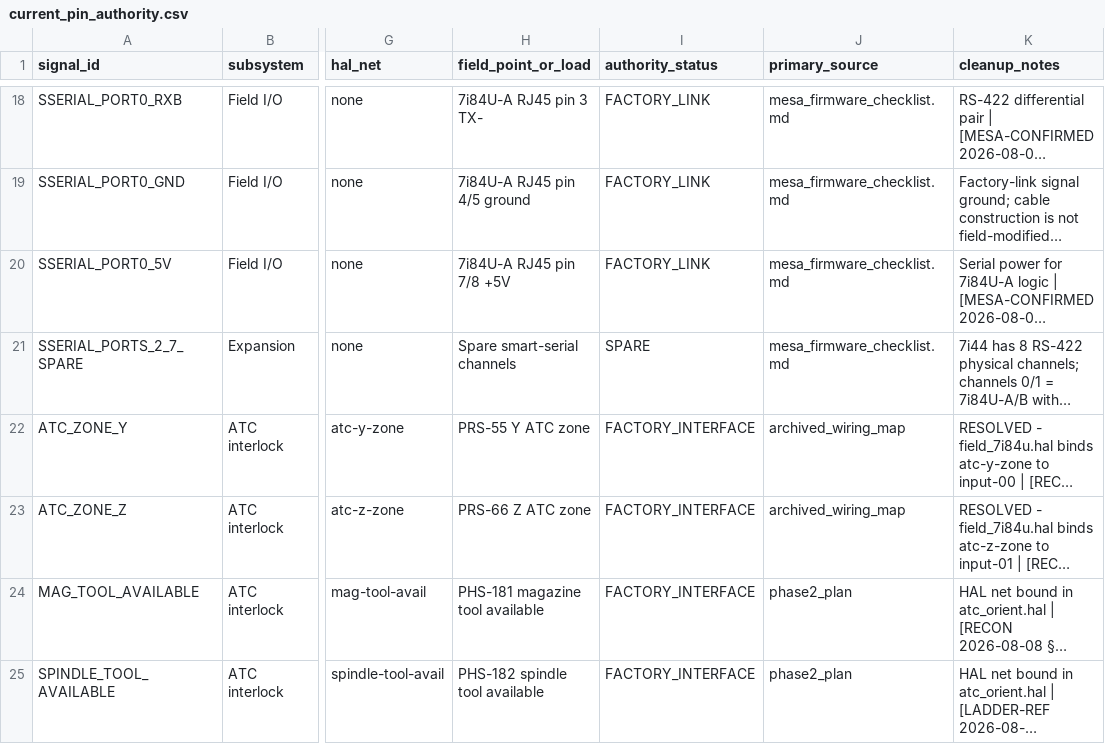
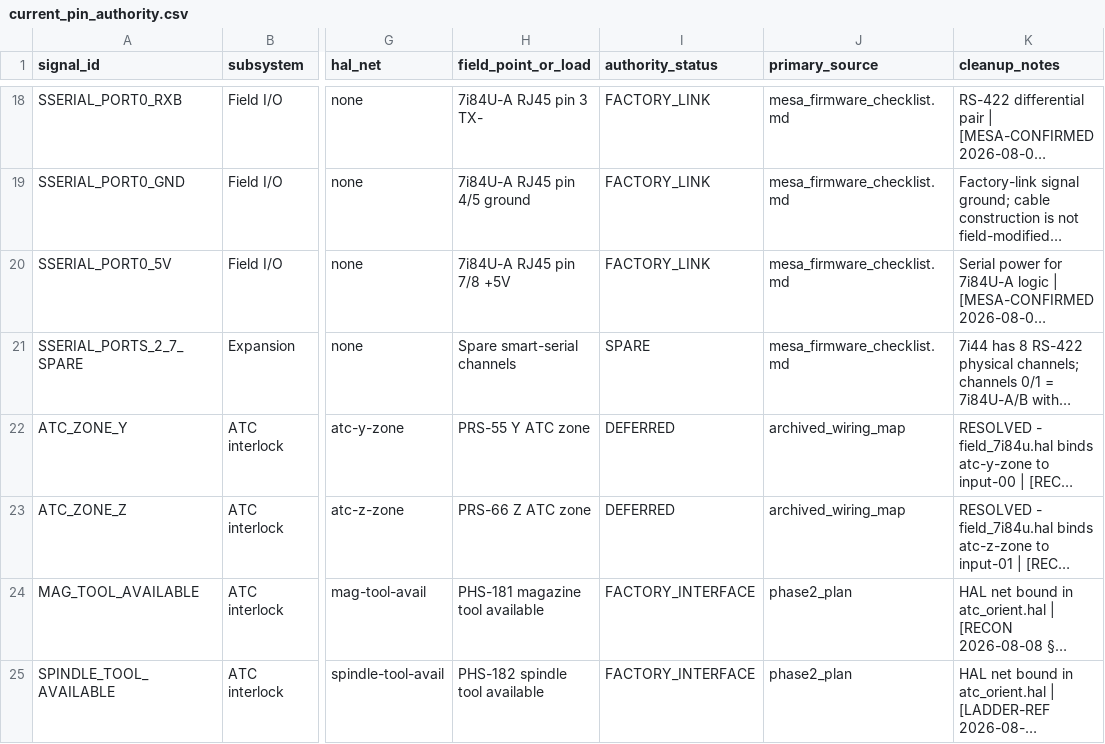
Before and after one commit to agant172/mazak-vqc20-linuxcnc-retrofit, a CSV file: mesa/current_pin_authority.csv, drawn as a sheet; only a part is shown, gaps mark what is left out; long unchanged cells end in …; the diff names each change by its address in the sheet, - before the commit and + after, or states it on an @@ line.

```diff
--- a/mesa/current_pin_authority.csv
+++ b/mesa/current_pin_authority.csv
-I22:I23 (authority_status): FACTORY_INTERFACE
+I22:I23 (authority_status): DEFERRED
```
